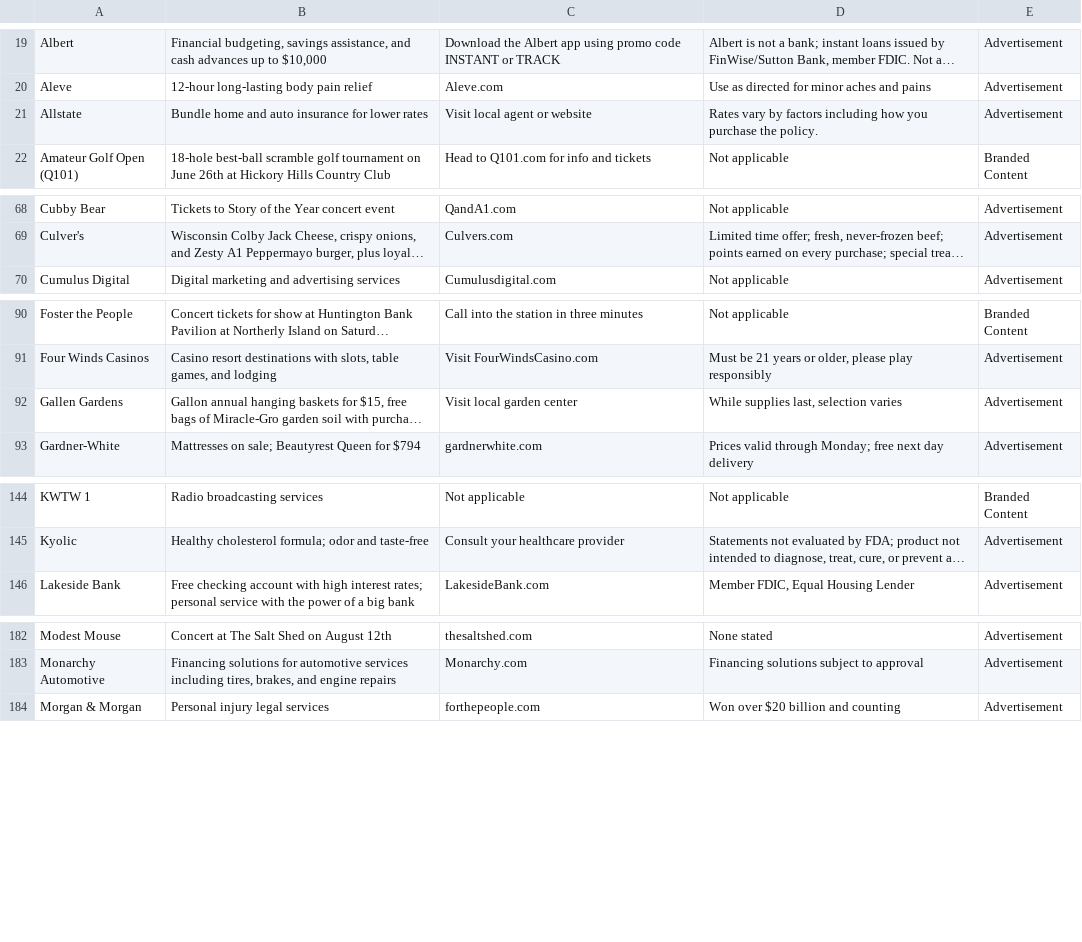
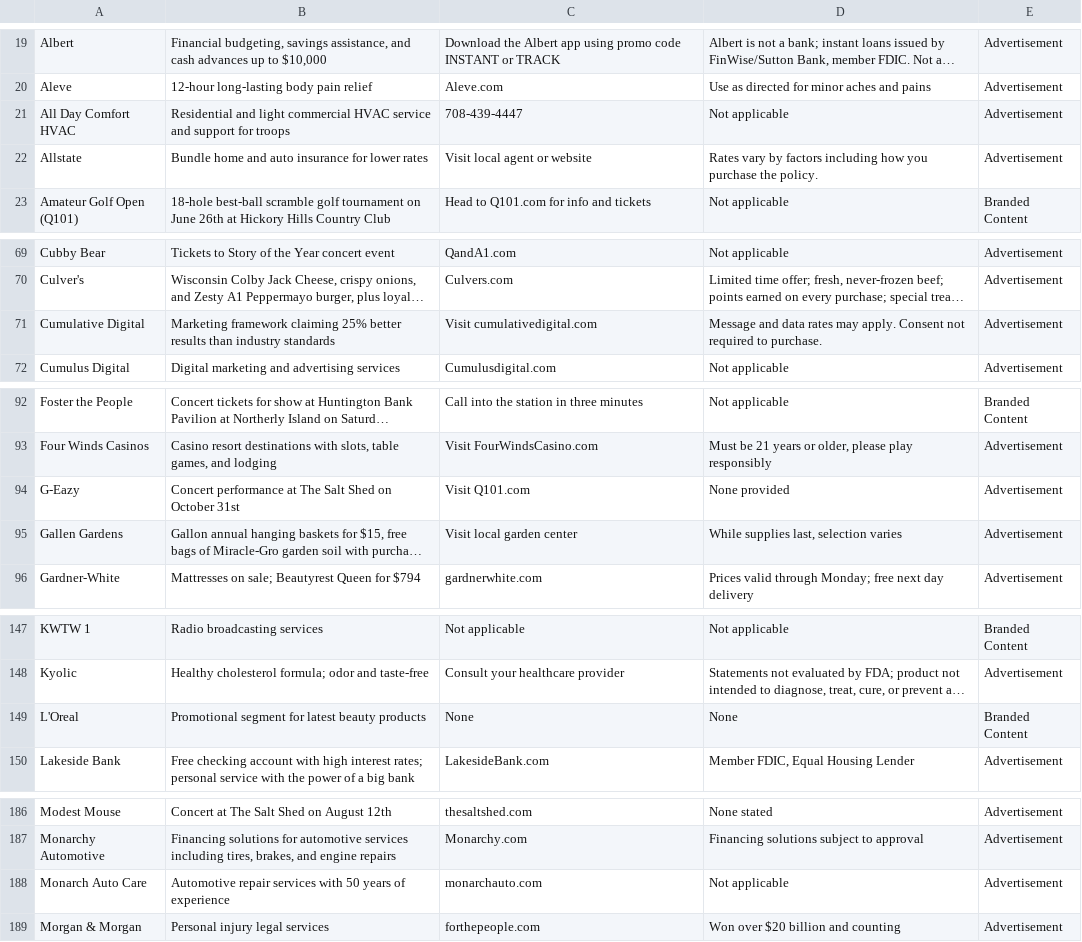
Before and after one commit to MATR-Technologies/ReplayAdsViewer, a CSV file: data.csv, drawn as a sheet; only a part is shown, gaps mark what is left out; long unchanged cells end in …; the diff covers the shown part only; the diff names each change by its address in the sheet, - before the commit and + after, or states it on an @@ line.

Commit message:
Auto-update CSV data

```diff
--- a/data.csv
+++ b/data.csv
+row 21: All Day Comfort HVAC | Residential and light commercial HVAC service and support for troops | 708-439-4447 | Not applicable | Advertisement
+row 71: Cumulative Digital | Marketing framework claiming 25% better results than industry standards | Visit cumulativedigital.com | Message and data rates may apply. Consent not required to purchase. | Advertisement
+row 94: G-Eazy | Concert performance at The Salt Shed on October 31st | Visit Q101.com | None provided | Advertisement
+row 149: L'Oreal | Promotional segment for latest beauty products | None | None | Branded Content
+row 188: Monarch Auto Care | Automotive repair services with 50 years of experience | monarchauto.com | Not applicable | Advertisement
```
Also changed, not shown: 1 added row and 1 edited cell elsewhere in this file.
